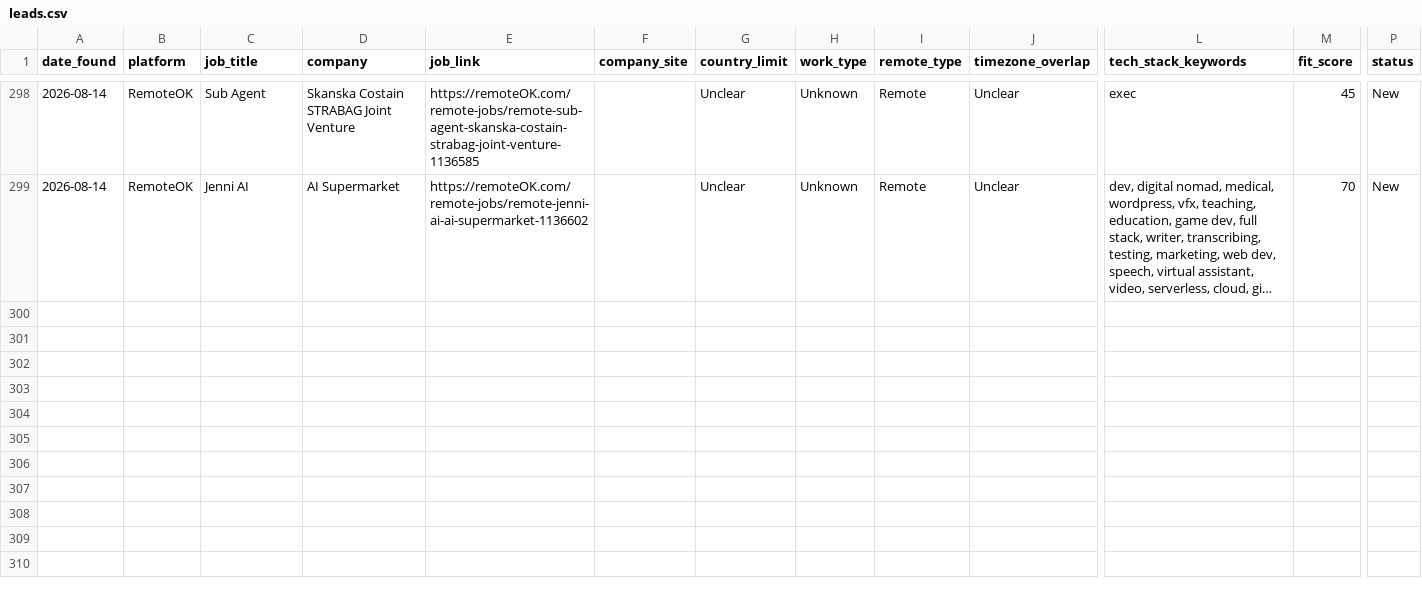
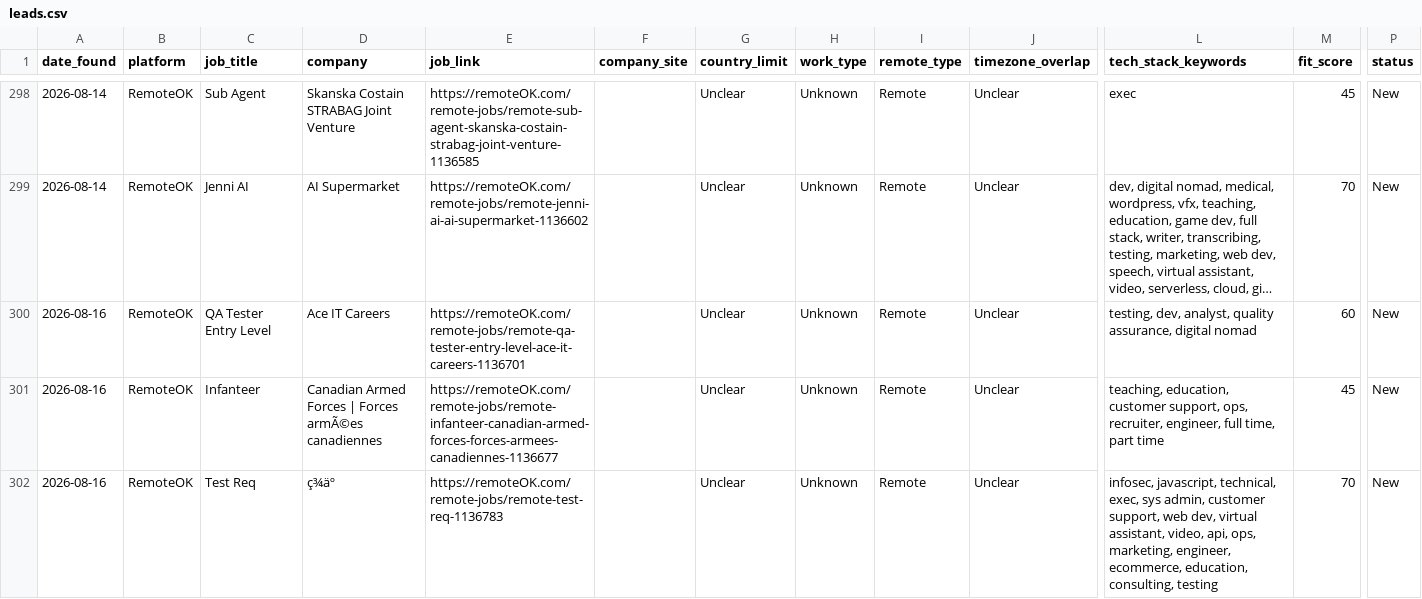
Before and after one commit to Aresss615/job_bot, a CSV file: data/leads.csv, drawn as a sheet; only a part is shown, gaps mark what is left out; long unchanged cells end in …; rows hold the shown columns only; the diff covers the shown part only; the diff names each change by its address in the sheet, - before the commit and + after, or states it on an @@ line.

```diff
--- a/data/leads.csv
+++ b/data/leads.csv
+row 300: 2026-08-16 | RemoteOK | QA Tester Entry Level | Ace IT Careers | https://remoteOK.com/remote-jobs/remote-qa-tester-entry-level-ace-it-careers-1136701 |  | Unclear | Unknown | Remote | Unclear | testing, dev, analyst, quality assurance, digital nomad | 60 | New
+row 301: 2026-08-16 | RemoteOK | Infanteer | Canadian Armed Forces | Forces armÃ©es canadiennes | https://remoteOK.com/remote-jobs/remote-infanteer-canadian-armed-forces-forces-armees-canadiennes-1136677 |  | Unclear | Unknown | Remote | Unclear | teaching, education, customer support, ops, recruiter, engineer, full time, part time | 45 | New
+row 302: 2026-08-16 | RemoteOK | Test Req | ç¾äº | https://remoteOK.com/remote-jobs/remote-test-req-1136783 |  | Unclear | Unknown | Remote | Unclear | infosec, javascript, technical, exec, sys admin, customer support, web dev, virtual assistant, video, api, ops, marketing, engineer, ecommerce, education, consulting, testing | 70 | New
```
Also changed, not shown: 3 added rows elsewhere in this file.
